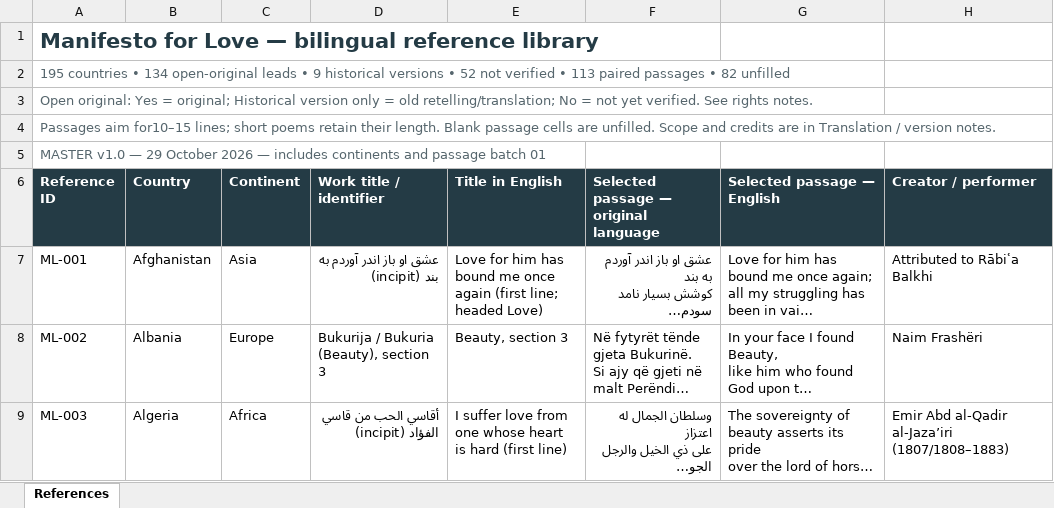
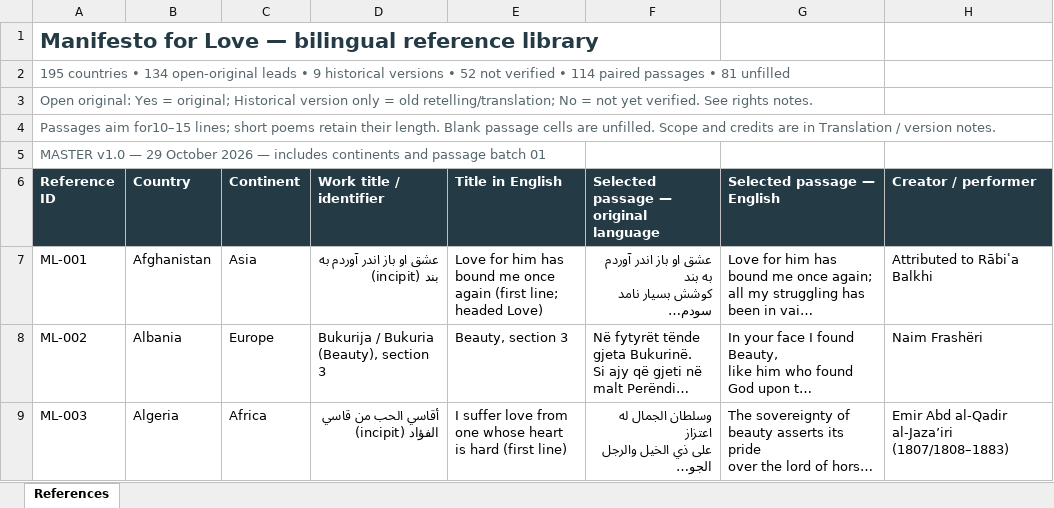
Before and after one commit to visioninglab/lovemanifesto, an Excel workbook: data/source/Manifesto_for_Love_MASTER.xlsx, sheet References, drawn as a sheet; only a part is shown; long unchanged cells end in …; values as stored, in another font and other column widths than the file's, no borders; table styles not drawn; the diff covers the shown part only; the diff names each change by its address in the sheet, - before the commit and + after, or states it on an @@ line.

```diff
--- a/data/source/Manifesto_for_Love_MASTER.xlsx (sheet References)
+++ b/data/source/Manifesto_for_Love_MASTER.xlsx (sheet References)
-A2 (Reference ID): …verified • 113 paired passages • 82 unfilled
+A2 (Reference ID): …verified • 114 paired passages • 81 unfilled
```
Also changed, not shown: 4 edited cells elsewhere in this sheet, 3 other files.
